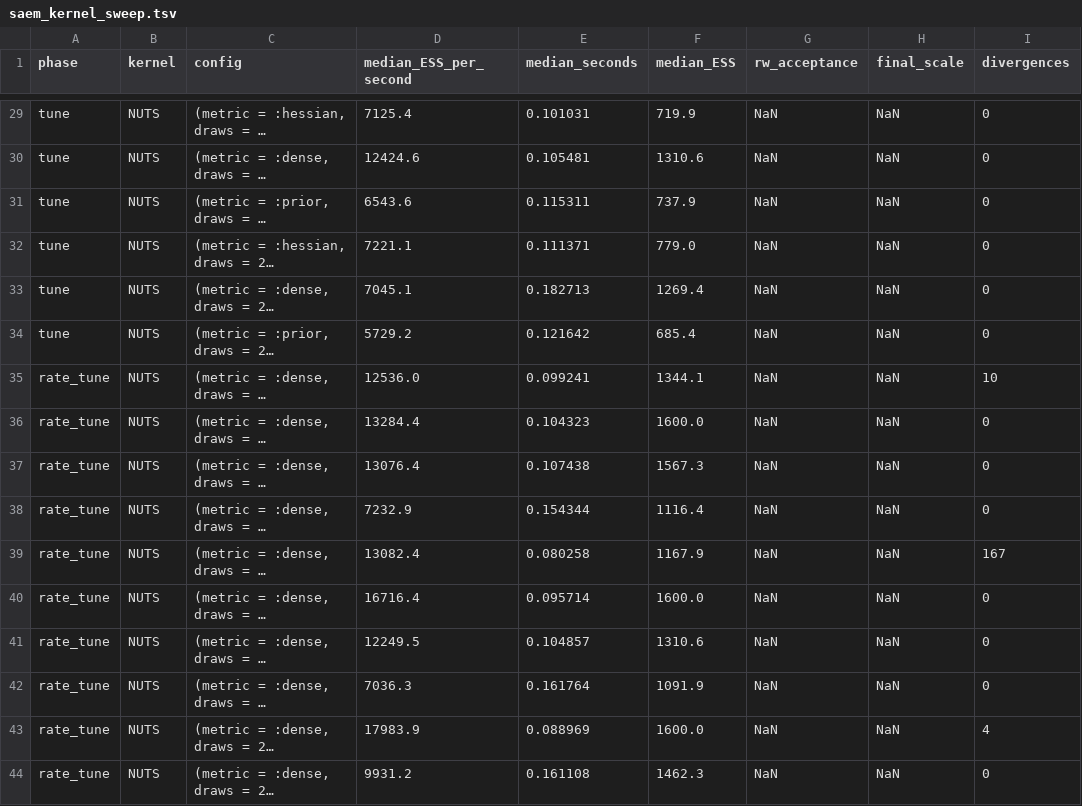
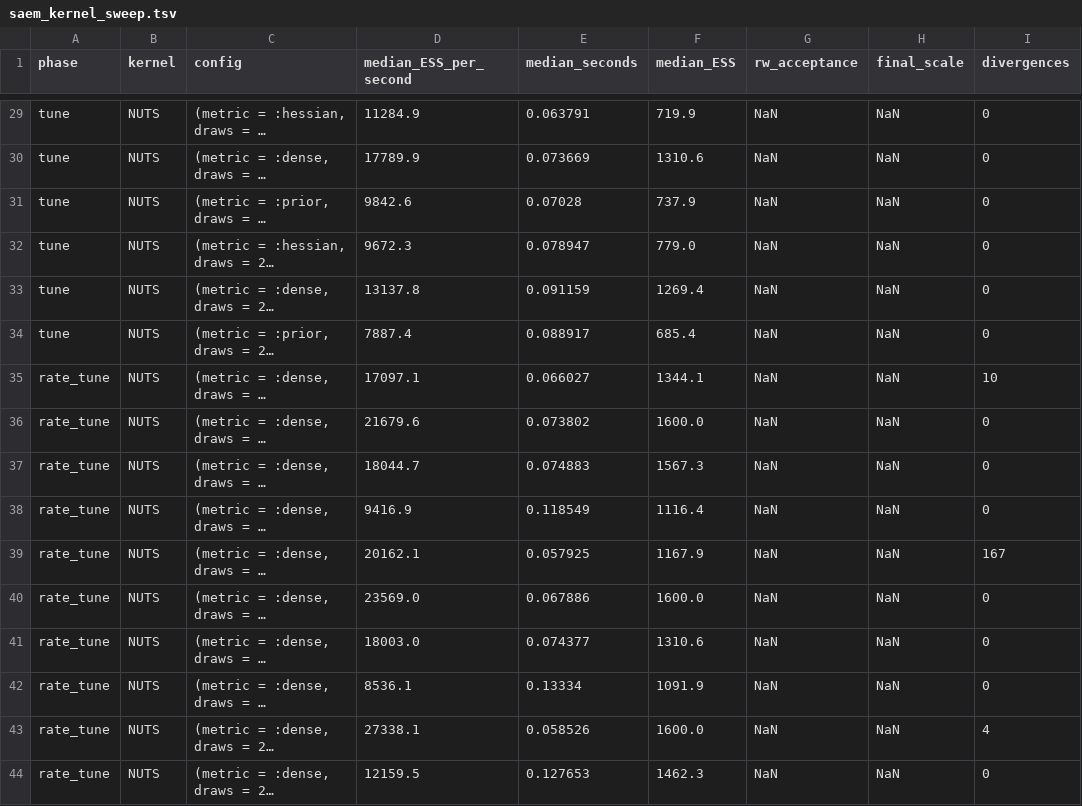
Before and after one commit to nsiccha/NLMEEstimation.jl, a TSV file: bench/saem_kernel_sweep.tsv, drawn as a sheet; only a part is shown, gaps mark what is left out; long unchanged cells end in …; the diff covers the shown part only; the diff names each change by its address in the sheet, - before the commit and + after, or states it on an @@ line.

```diff
--- a/bench/saem_kernel_sweep.tsv
+++ b/bench/saem_kernel_sweep.tsv
-D29 (median_ESS_per_second): 7125.4
+D29 (median_ESS_per_second): 11284.9
-E29 (median_seconds): 0.101031
+E29 (median_seconds): 0.063791
-D30 (median_ESS_per_second): 12424.6
+D30 (median_ESS_per_second): 17789.9
-E30 (median_seconds): 0.105481
+E30 (median_seconds): 0.073669
-D31 (median_ESS_per_second): 6543.6
+D31 (median_ESS_per_second): 9842.6
-E31 (median_seconds): 0.115311
+E31 (median_seconds): 0.07028
-D32 (median_ESS_per_second): 7221.1
+D32 (median_ESS_per_second): 9672.3
-E32 (median_seconds): 0.111371
+E32 (median_seconds): 0.078947
-D33 (median_ESS_per_second): 7045.1
+D33 (median_ESS_per_second): 13137.8
-E33 (median_seconds): 0.182713
+E33 (median_seconds): 0.091159
-D34 (median_ESS_per_second): 5729.2
+D34 (median_ESS_per_second): 7887.4
-E34 (median_seconds): 0.121642
+E34 (median_seconds): 0.088917
-D35 (median_ESS_per_second): 12536.0
+D35 (median_ESS_per_second): 17097.1
-E35 (median_seconds): 0.099241
+E35 (median_seconds): 0.066027
-D36 (median_ESS_per_second): 13284.4
+D36 (median_ESS_per_second): 21679.6
-E36 (median_seconds): 0.104323
+E36 (median_seconds): 0.073802
-D37 (median_ESS_per_second): 13076.4
+D37 (median_ESS_per_second): 18044.7
-E37 (median_seconds): 0.107438
+E37 (median_seconds): 0.074883
-D38 (median_ESS_per_second): 7232.9
+D38 (median_ESS_per_second): 9416.9
-E38 (median_seconds): 0.154344
+E38 (median_seconds): 0.118549
-D39 (median_ESS_per_second): 13082.4
+D39 (median_ESS_per_second): 20162.1
-E39 (median_seconds): 0.080258
+E39 (median_seconds): 0.057925
-D40 (median_ESS_per_second): 16716.4
+D40 (median_ESS_per_second): 23569.0
-E40 (median_seconds): 0.095714
+E40 (median_seconds): 0.067886
-D41 (median_ESS_per_second): 12249.5
+D41 (median_ESS_per_second): 18003.0
-E41 (median_seconds): 0.104857
+E41 (median_seconds): 0.074377
-D42 (median_ESS_per_second): 7036.3
+D42 (median_ESS_per_second): 8536.1
-E42 (median_seconds): 0.161764
+E42 (median_seconds): 0.13334
-D43 (median_ESS_per_second): 17983.9
+D43 (median_ESS_per_second): 27338.1
-E43 (median_seconds): 0.088969
+E43 (median_seconds): 0.058526
-D44 (median_ESS_per_second): 9931.2
+D44 (median_ESS_per_second): 12159.5
-E44 (median_seconds): 0.161108
+E44 (median_seconds): 0.127653
```
Also changed, not shown: 4 added rows and 67 edited cells elsewhere in this file, 5 other files.
